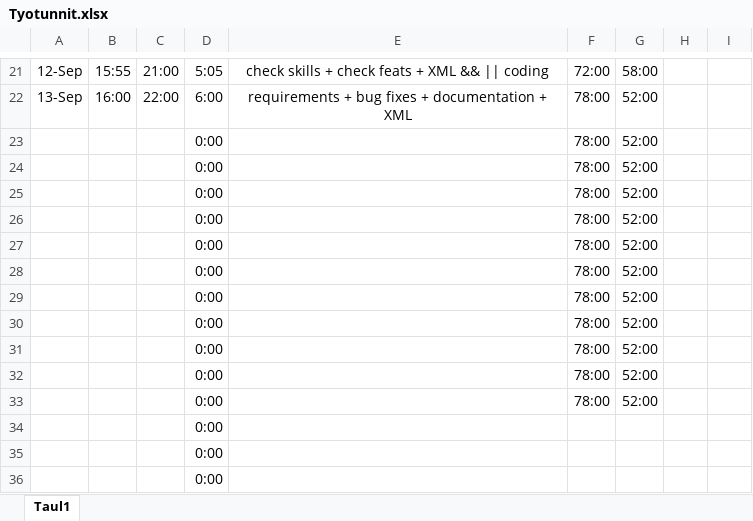
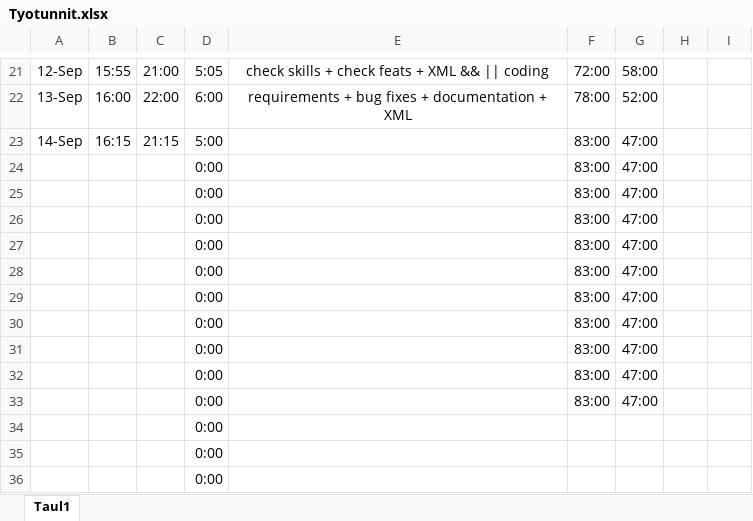
Before and after one commit to Ardenth/Ohjelmointyo_Tietotekniikka, an Excel workbook: aikataulutus/Tyotunnit.xlsx, sheet Taul1, drawn as a sheet; only a part is shown, gaps mark what is left out; values as stored, in another font and other column widths than the file's, no borders; removed rows and columns are numbered as before the commit, all else as after; the diff names each change by its address in the sheet, - before the commit and + after, or states it on an @@ line.

Commit message:
Update Tyotunnit.xlsx

```diff
--- a/aikataulutus/Tyotunnit.xlsx (sheet Taul1)
+++ b/aikataulutus/Tyotunnit.xlsx (sheet Taul1)
-row 23:  |  |  | 0:00 |  | 78:00 | 52:00
+row 23: 14-Sep | 16:15 | 21:15 | 5:00 |  | 83:00 | 47:00
-F24:F33: 78:00
+F24:F33: 83:00
-G24:G33: 52:00
+G24:G33: 47:00
```
